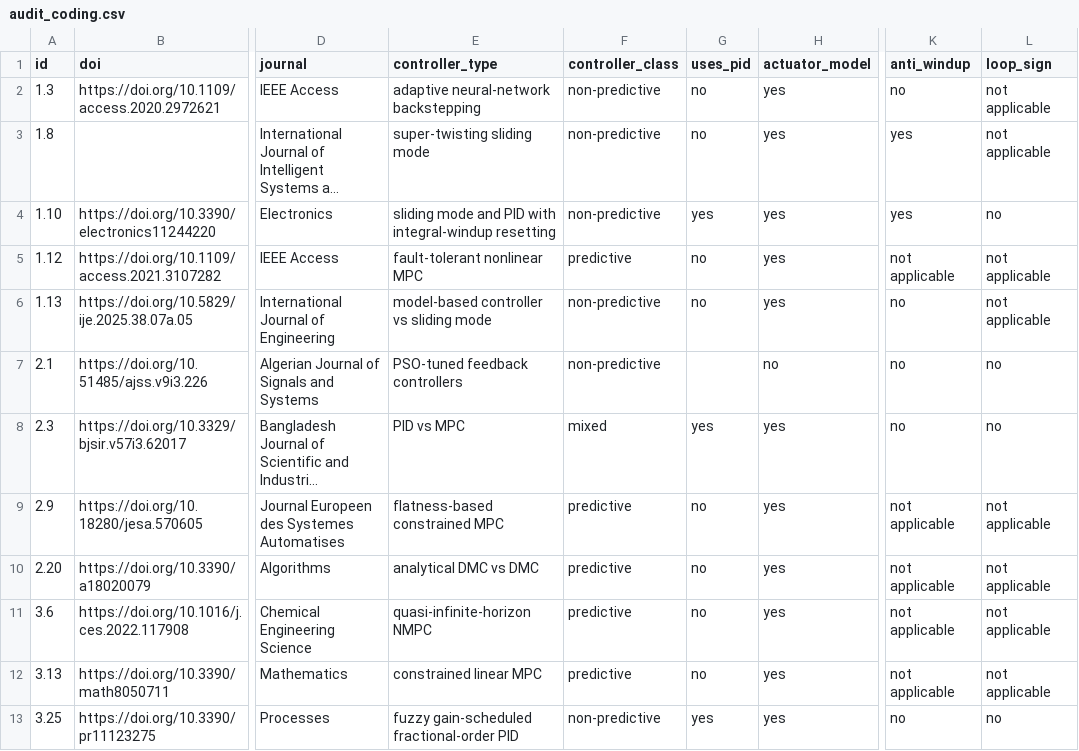
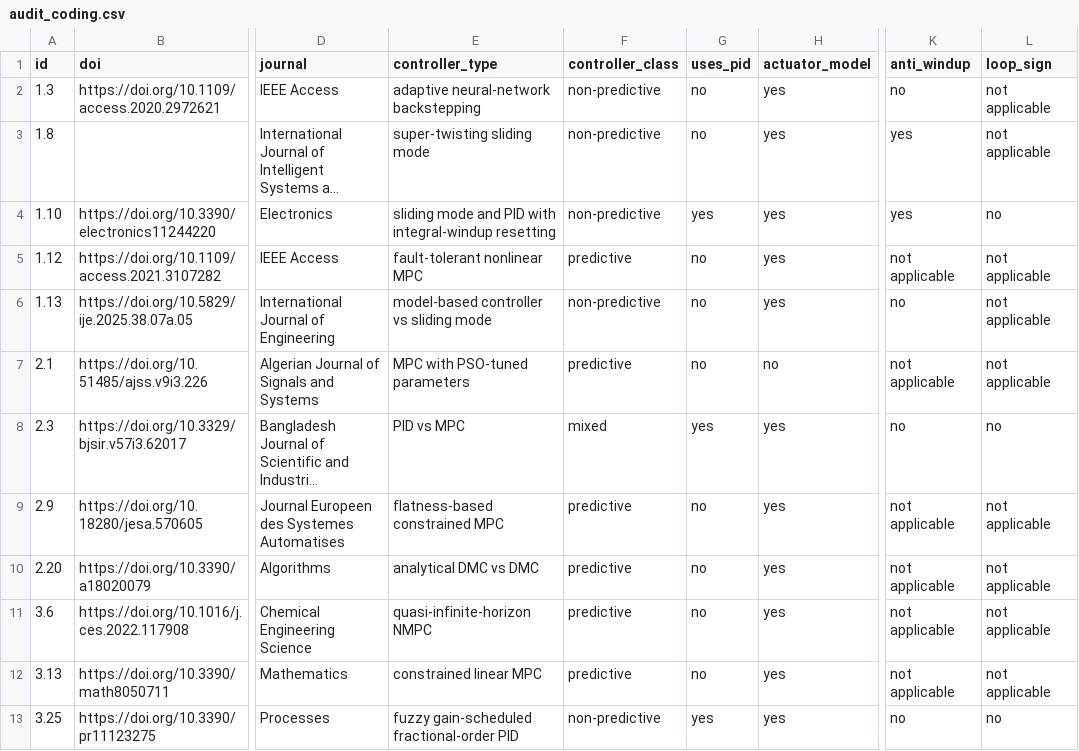
Before and after one commit to Marques-svnt/IC-CSTR-Control-Benchmark, a CSV file: papers/01_journal_of_process_control/repository/audit_coding.csv, drawn as a sheet; only a part is shown, gaps mark what is left out; long unchanged cells end in …; the diff names each change by its address in the sheet, - before the commit and + after, or states it on an @@ line.

```diff
--- a/papers/01_journal_of_process_control/repository/audit_coding.csv
+++ b/papers/01_journal_of_process_control/repository/audit_coding.csv
-E7 (controller_type): PSO-tuned feedback controllers
+E7 (controller_type): MPC with PSO-tuned parameters
-F7 (controller_class): non-predictive
+F7 (controller_class): predictive
-G7 (uses_pid): (empty)
+G7 (uses_pid): no
-K7 (anti_windup): no
+K7 (anti_windup): not applicable
-L7 (loop_sign): no
+L7 (loop_sign): not applicable
```
Also changed, not shown: papers/01_journal_of_process_control/repository/literature_audit.csv, results/jpc/v9_numbers.csv, 4 other files.
